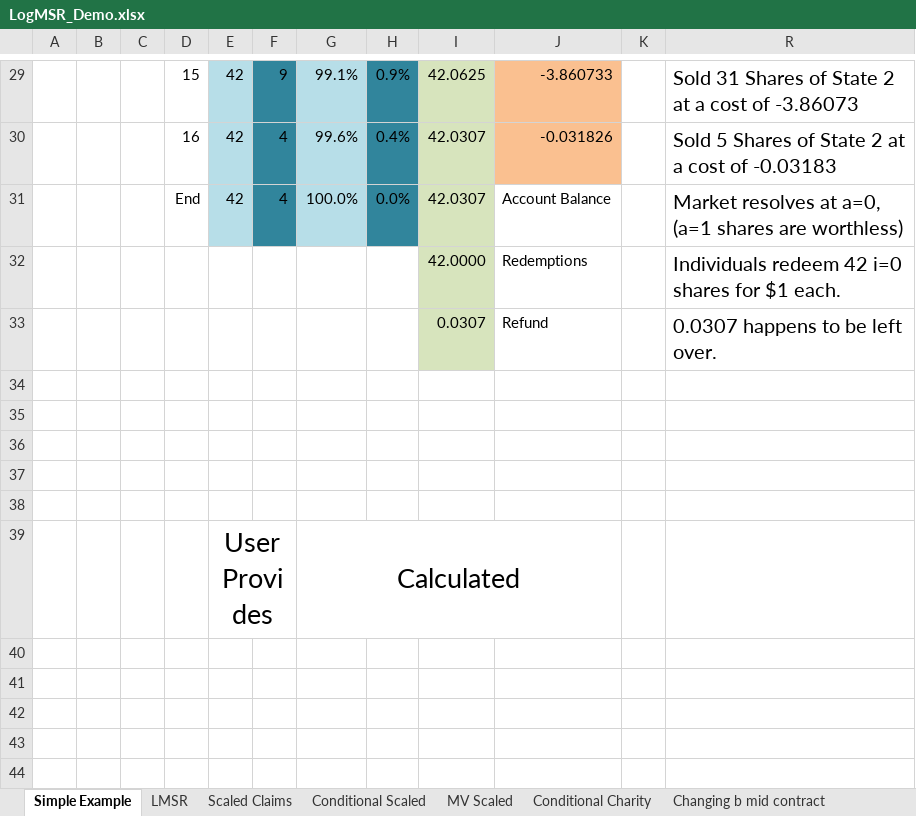
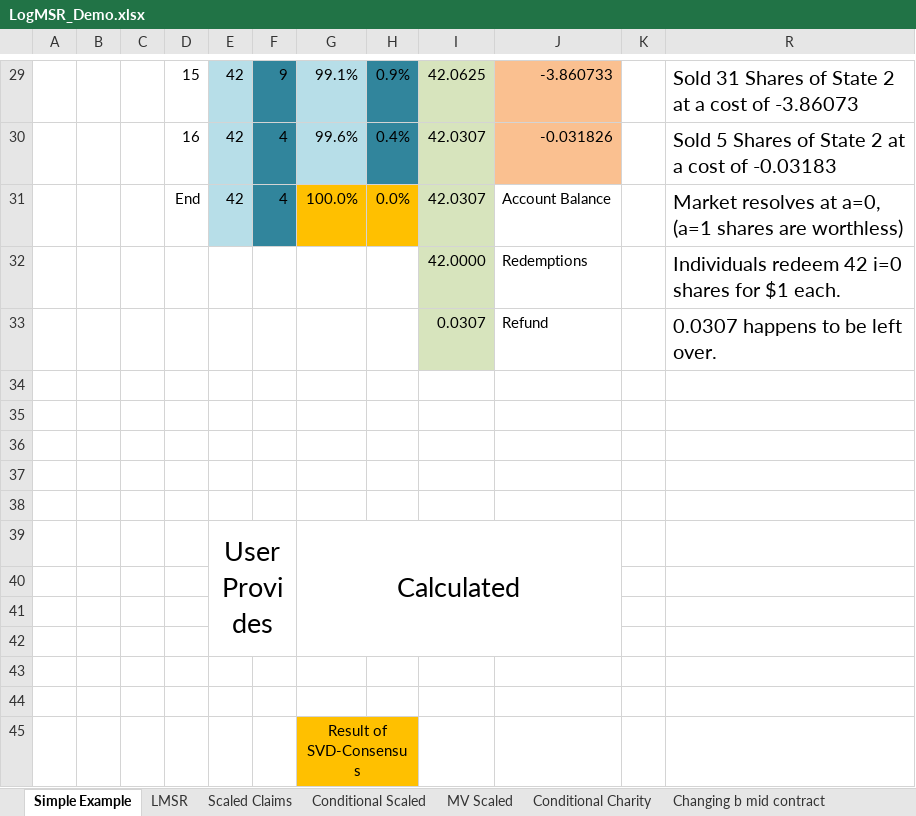
Before and after one commit to psztorc/Truthcoin, an Excel workbook: docs/LogMSR_Demo.xlsx, sheet Simple Example, drawn as a sheet; only a part is shown, gaps mark what is left out; values as stored, in another font and other column widths than the file's, no borders; charts and pictures not drawn; the diff names each change by its address in the sheet, - before the commit and + after, or states it on an @@ line.

Commit message:
Consistent Highlighting
Fixed 2 inconsistent highlights - note about where the orange cells come
from.

```diff
--- a/docs/LogMSR_Demo.xlsx (sheet Simple Example)
+++ b/docs/LogMSR_Demo.xlsx (sheet Simple Example)
-G31 fill: #B7DEE8
+G31 fill: #FFC000
-H31 fill: #31859C
+H31 fill: #FFC000
+row 40: (empty)
+row 41: (empty)
+row 42: (empty)
+row 43: (empty)
+row 44: (empty)
+row 45:  |  |  |  |  |  | Result of SVD-Consensus
```
Also changed, not shown: sheet LMSR, formulas that keep their value, charts or pictures.
